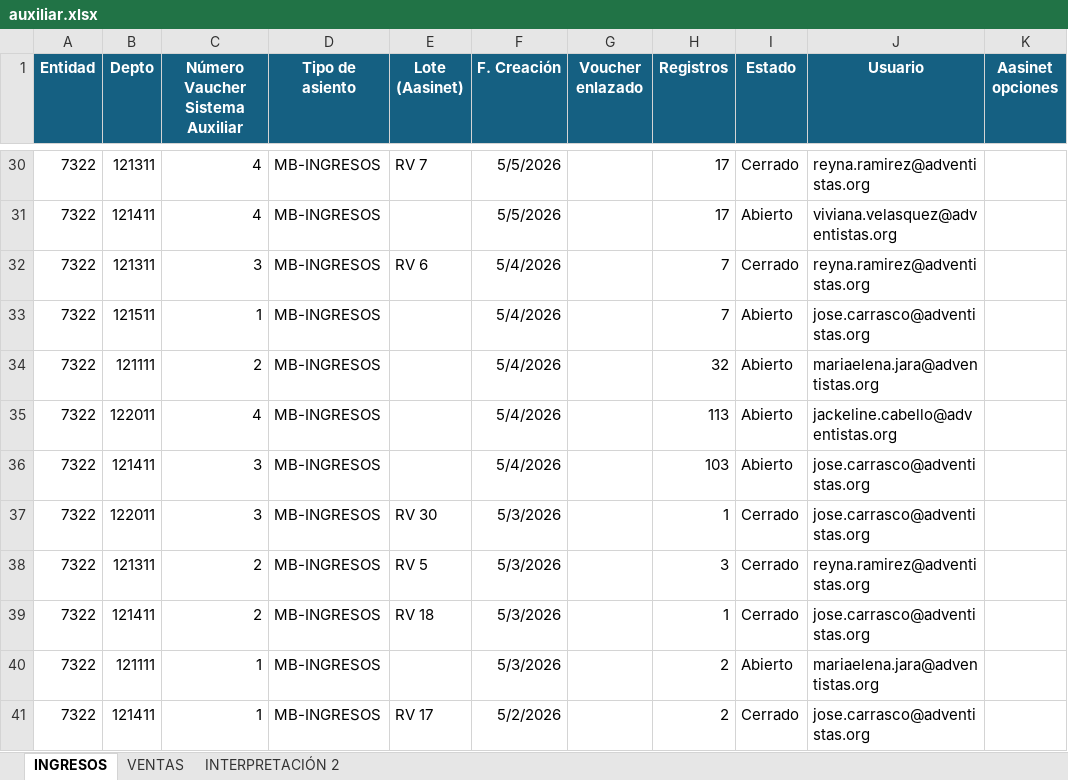
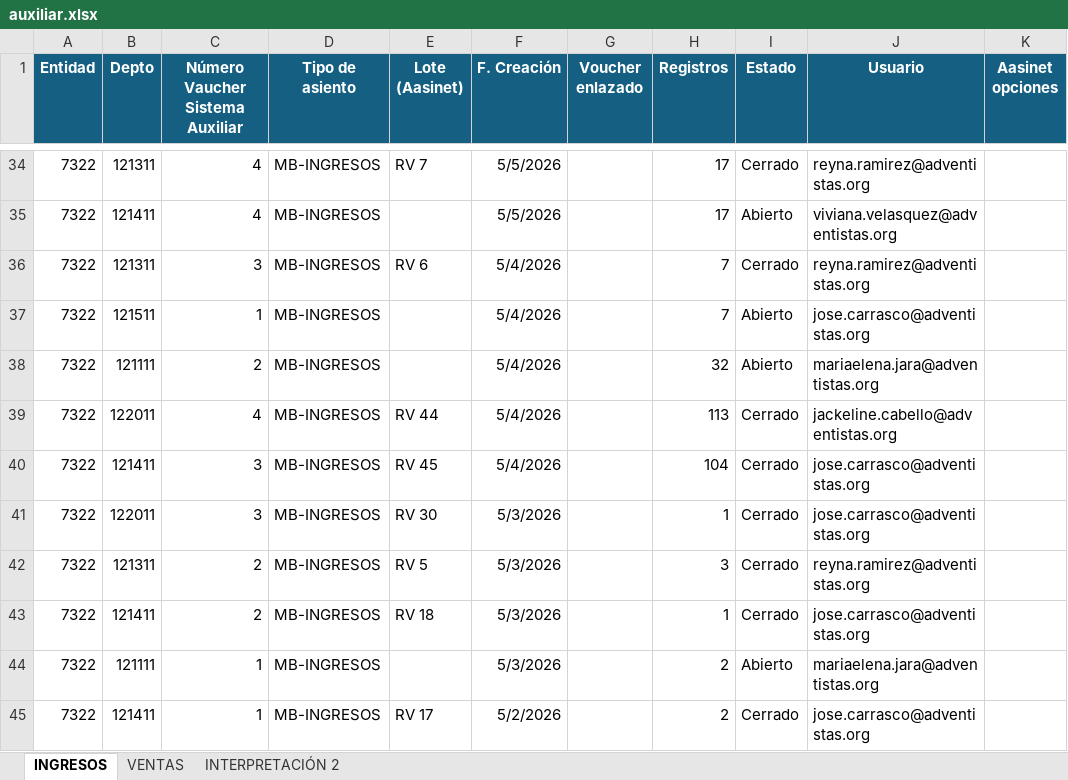
Before and after one commit to DanielLlaca1/TRABAJO, an Excel workbook: data/auxiliar.xlsx, sheet INGRESOS, drawn as a sheet; only a part is shown, gaps mark what is left out; values as stored, in another font and other column widths than the file's, no borders; addresses are those after the commit; the diff covers the shown part only; the diff names each change by its address in the sheet, - before the commit and + after, or states it on an @@ line.

```diff
--- a/data/auxiliar.xlsx (sheet INGRESOS)
+++ b/data/auxiliar.xlsx (sheet INGRESOS)
-E39 (Lote (Aasinet)): (empty)
+E39 (Lote (Aasinet)): RV 44
-I39:I40 (Estado): Abierto
+I39:I40 (Estado): Cerrado
-E40 (Lote (Aasinet)): (empty)
+E40 (Lote (Aasinet)): RV 45
-H40 (Registros): 103
+H40 (Registros): 104
```
Also changed, not shown: 4 added rows and 20 edited cells elsewhere in this sheet, sheet VENTAS, 1 other file.
